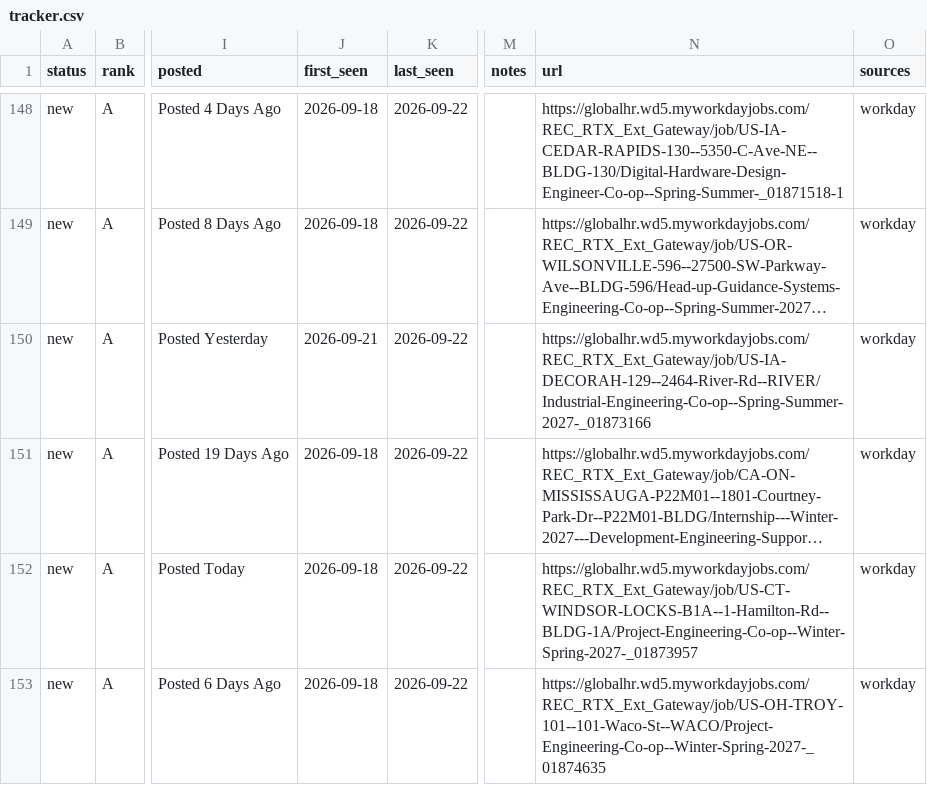
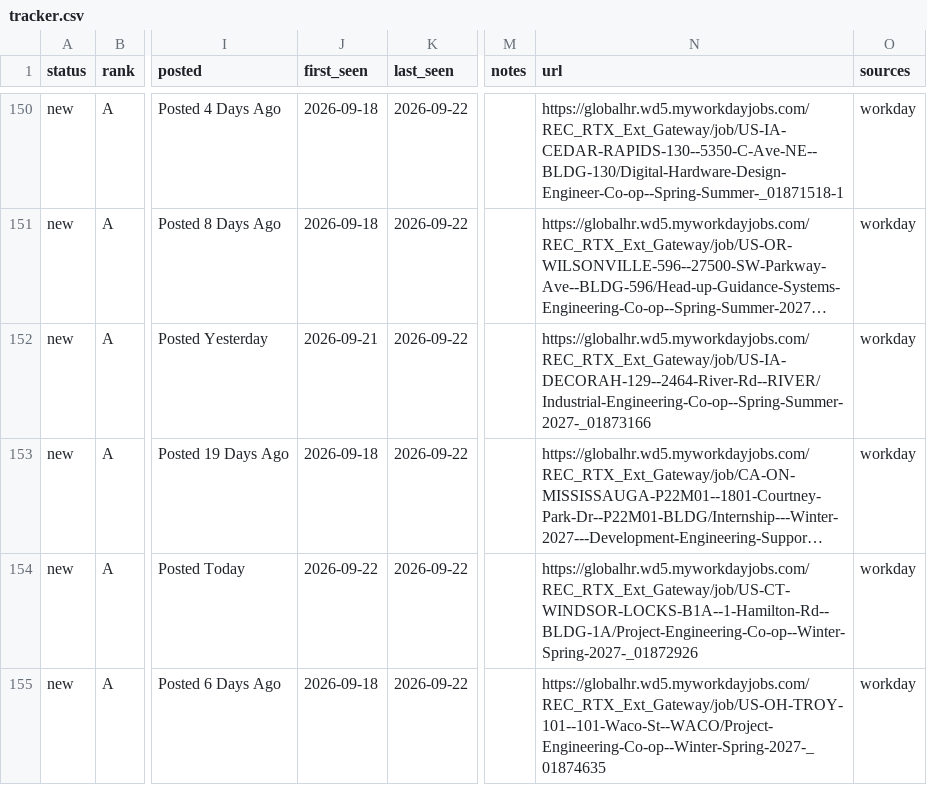
Before and after one commit to hrisheekmust-blip/coop-scraper, a CSV file: data/tracker.csv, drawn as a sheet; only a part is shown, gaps mark what is left out; long unchanged cells end in …; addresses are those after the commit; the diff covers the shown part only; the diff names each change by its address in the sheet, - before the commit and + after, or states it on an @@ line.

```diff
--- a/data/tracker.csv
+++ b/data/tracker.csv
-J154 (first_seen): 2026-09-18
+J154 (first_seen): 2026-09-22
-N154 (url): https://globalhr.wd5.myworkdayjobs.com/REC_RTX_Ext_Gateway/job/US-CT-WINDSOR-LOCKS-B1A--1-Hamilton-Rd--BLDG-1A/Project-Engineering-Co-op--Winter-Spring-2027-_01873957
+N154 (url): https://globalhr.wd5.myworkdayjobs.com/REC_RTX_Ext_Gateway/job/US-CT-WINDSOR-LOCKS-B1A--1-Hamilton-Rd--BLDG-1A/Project-Engineering-Co-op--Winter-Spring-2027-_01872926
```
Also changed, not shown: 4 added rows, 1 removed row, 2 moved rows and 13 edited cells elsewhere in this file, data/sheet.csv, data/watchlist.csv, 10 other files.
